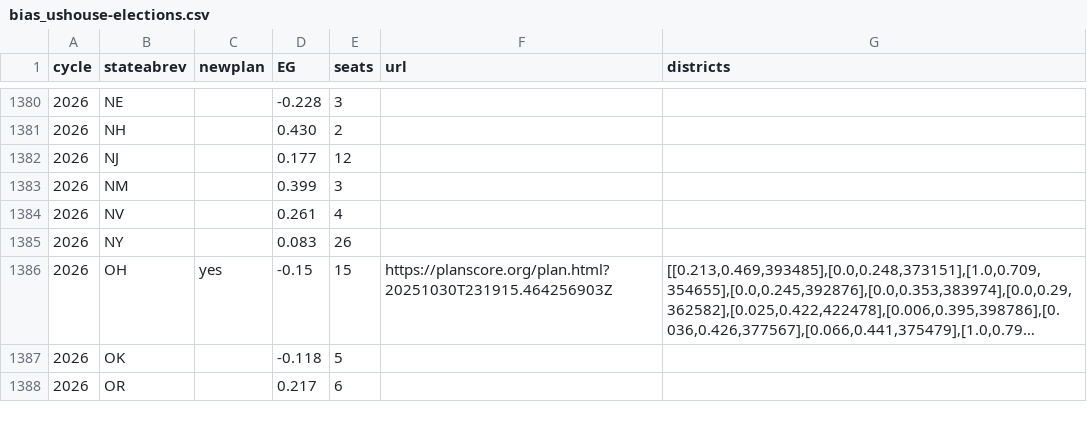
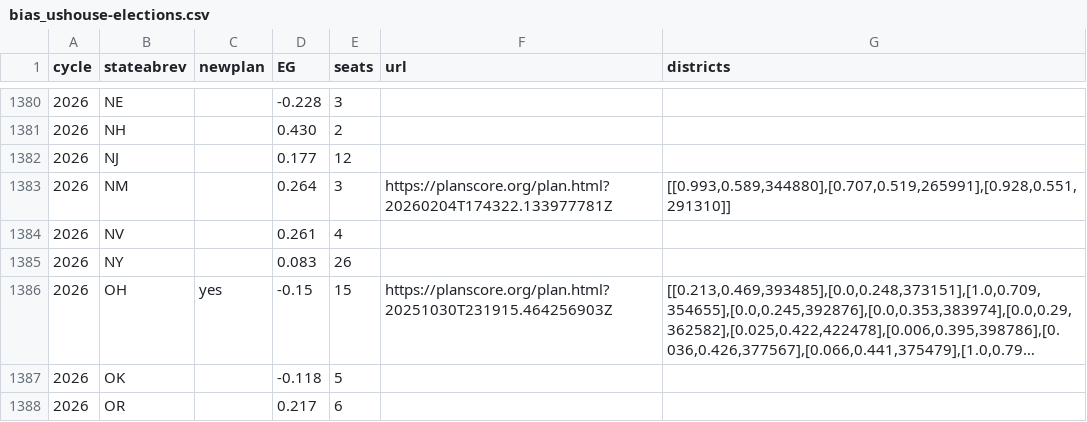
Before and after one commit to PlanScore/FrontPage, a CSV file: WEBSITE_OUTPUT/data/bias_ushouse-elections.csv, drawn as a sheet; only a part is shown, gaps mark what is left out; long unchanged cells end in ….

Commit message:
Updated New Mexico incumbents

```diff
--- a/WEBSITE_OUTPUT/data/bias_ushouse-elections.csv
+++ b/WEBSITE_OUTPUT/data/bias_ushouse-elections.csv
@@ -1382,3 +1382,3 @@ cycle,stateabrev,newplan,EG,seats,url,districts
 2026,NJ,,0.177,12,,
-2026,NM,,0.399,3,,
+2026,NM,,0.264,3,https://planscore.org/plan.html?20260204T174322.133977781Z,"[[0.993,0.589,344880],[0.707,0.519,265991],[0.928,0.551,291310]]"
 2026,NV,,0.261,4,,
```
